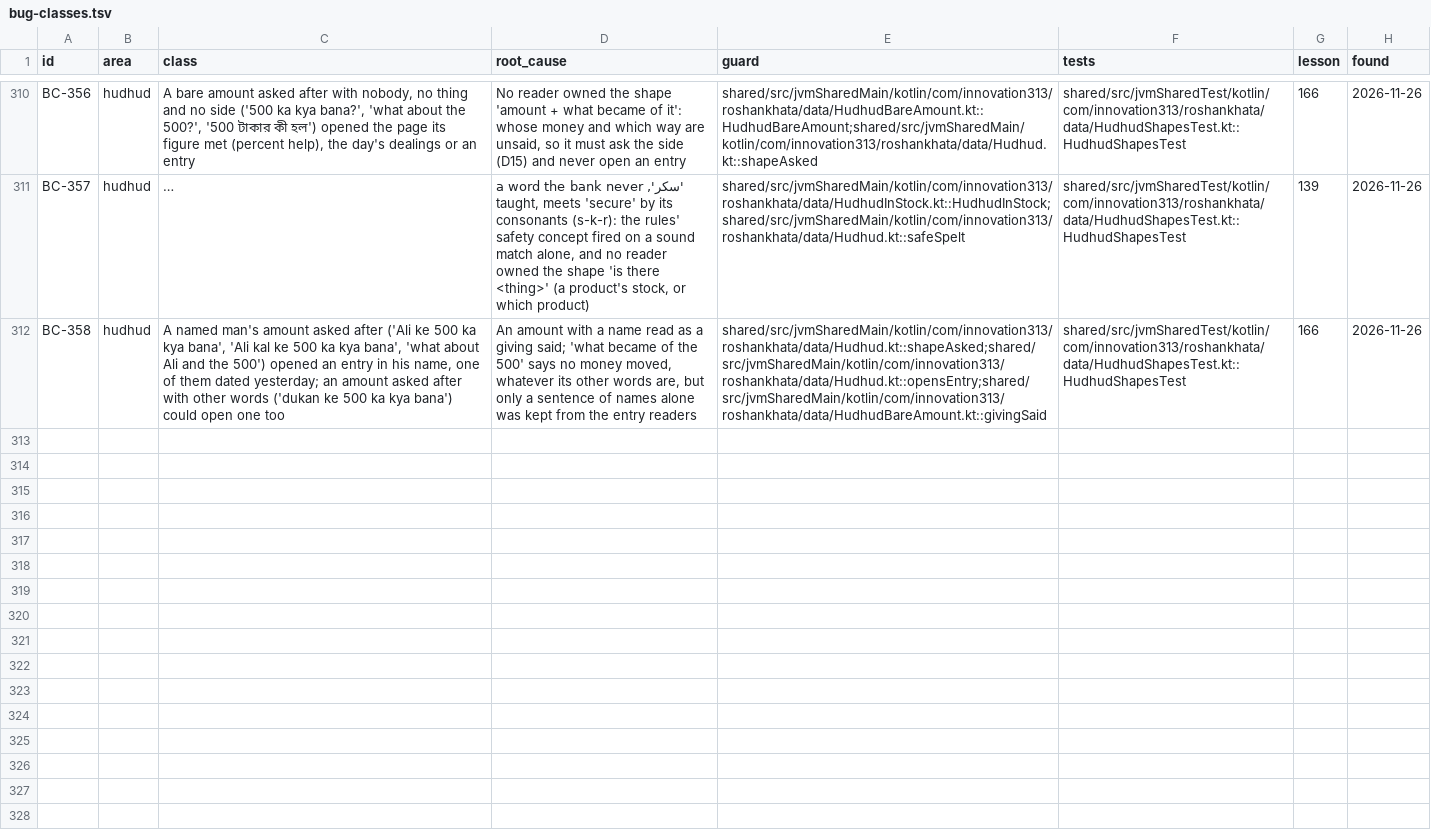
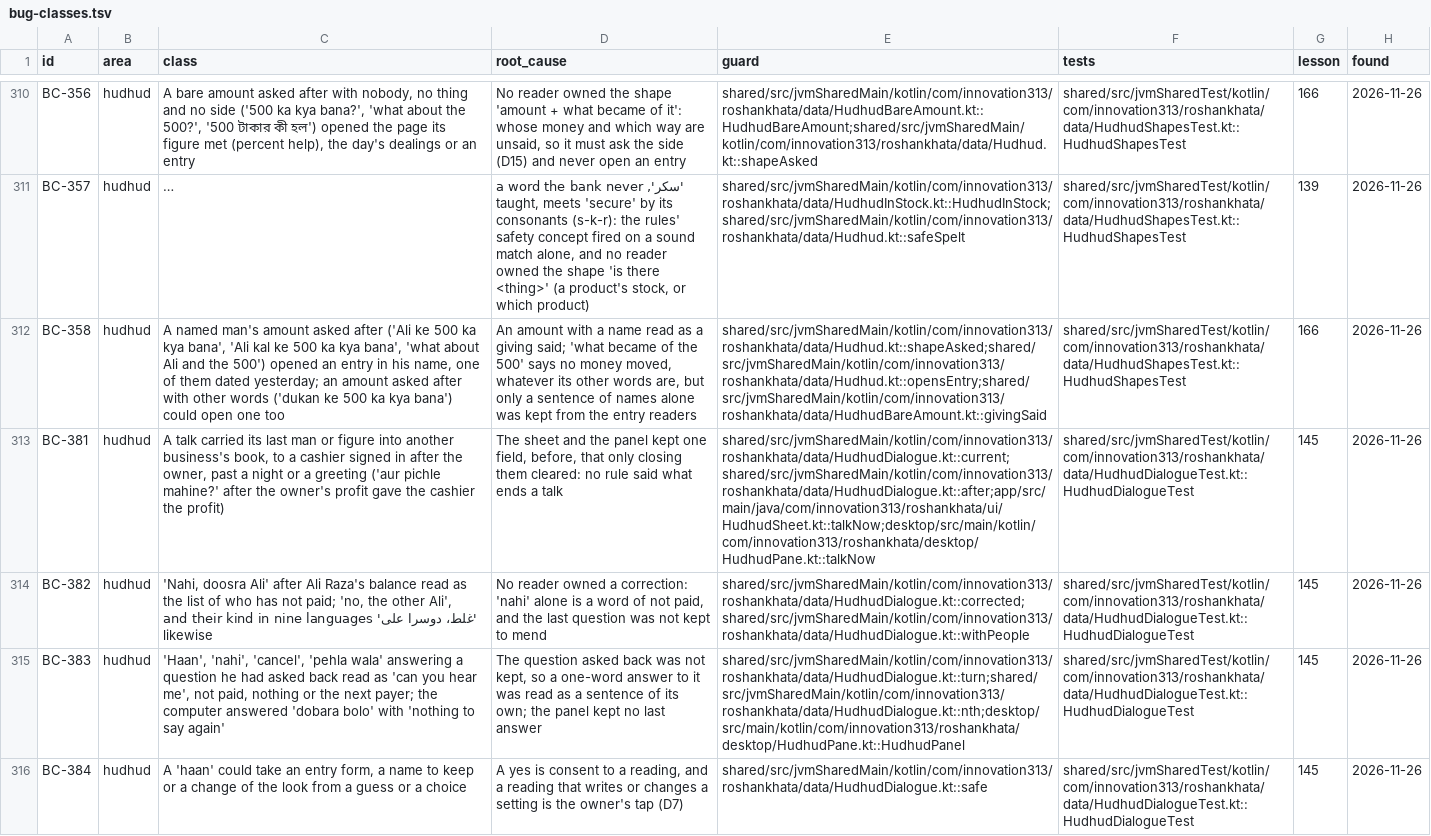
Before and after one commit to aliehtisham052-dotcom/RoshanKhata, a TSV file: docs/bug-classes.tsv, drawn as a sheet; only a part is shown, gaps mark what is left out; long unchanged cells end in …; the diff covers the shown part only; the diff names each change by its address in the sheet, - before the commit and + after, or states it on an @@ line.

```diff
--- a/docs/bug-classes.tsv
+++ b/docs/bug-classes.tsv
+row 313: BC-381 | hudhud | A talk carried its last man or figure into another business's book, to a cashier signed in after the owner, past a night or a greeting ('aur pichle mahine?' after the owner's profit gave the cashier the profit) | The sheet and the panel kept one field, before, that only closing them cleared: no rule said what ends a talk | shared/src/jvmSharedMain/kotlin/com/innovation313/roshankhata/data/HudhudDialogue.kt::current;shared/src/jvmSharedMain/kotlin/com/innovation313/roshankhata/data/HudhudDialogue.kt::after;app/src/main/java/com/innovation313/roshankhata/ui/HudhudSheet.kt::talkNow;desktop/src/main/kotlin/com/innovation313/roshankhata/desktop/HudhudPane.kt::talkNow | shared/src/jvmSharedTest/kotlin/com/innovation313/roshankhata/data/HudhudDialogueTest.kt::HudhudDialogueTest | 145 | 2026-11-26
+row 314: BC-382 | hudhud | 'Nahi, doosra Ali' after Ali Raza's balance read as the list of who has not paid; 'no, the other Ali', 'غلط، دوسرا علی' and their kind in nine languages likewise | No reader owned a correction: 'nahi' alone is a word of not paid, and the last question was not kept to mend | shared/src/jvmSharedMain/kotlin/com/innovation313/roshankhata/data/HudhudDialogue.kt::corrected;shared/src/jvmSharedMain/kotlin/com/innovation313/roshankhata/data/HudhudDialogue.kt::withPeople | shared/src/jvmSharedTest/kotlin/com/innovation313/roshankhata/data/HudhudDialogueTest.kt::HudhudDialogueTest | 145 | 2026-11-26
+row 315: BC-383 | hudhud | 'Haan', 'nahi', 'cancel', 'pehla wala' answering a question he had asked back read as 'can you hear me', not paid, nothing or the next payer; the computer answered 'dobara bolo' with 'nothing to say again' | The question asked back was not kept, so a one-word answer to it was read as a sentence of its own; the panel kept no last answer | shared/src/jvmSharedMain/kotlin/com/innovation313/roshankhata/data/HudhudDialogue.kt::turn;shared/src/jvmSharedMain/kotlin/com/innovation313/roshankhata/data/HudhudDialogue.kt::nth;desktop/src/main/kotlin/com/innovation313/roshankhata/desktop/HudhudPane.kt::HudhudPanel | shared/src/jvmSharedTest/kotlin/com/innovation313/roshankhata/data/HudhudDialogueTest.kt::HudhudDialogueTest | 145 | 2026-11-26
+row 316: BC-384 | hudhud | A 'haan' could take an entry form, a name to keep or a change of the look from a guess or a choice | A yes is consent to a reading, and a reading that writes or changes a setting is the owner's tap (D7) | shared/src/jvmSharedMain/kotlin/com/innovation313/roshankhata/data/HudhudDialogue.kt::safe | shared/src/jvmSharedTest/kotlin/com/innovation313/roshankhata/data/HudhudDialogueTest.kt::HudhudDialogueTest | 145 | 2026-11-26
```
Also changed, not shown: 4 added rows elsewhere in this file, 6 other files.
